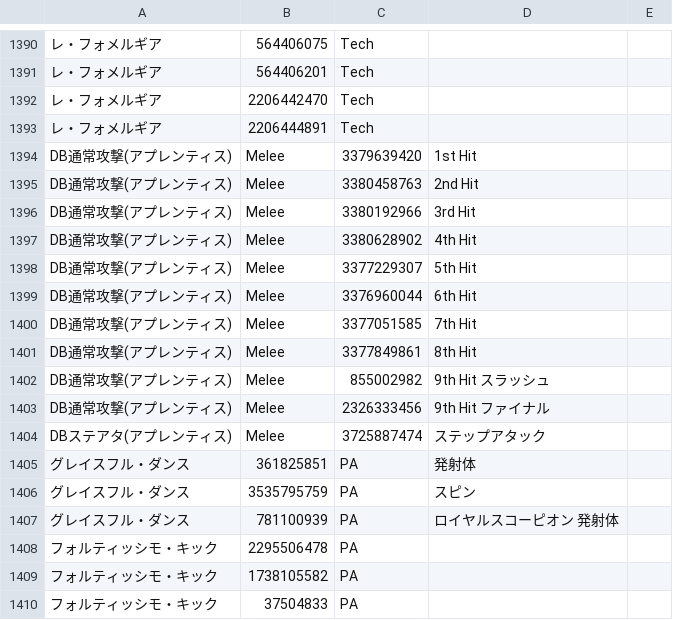
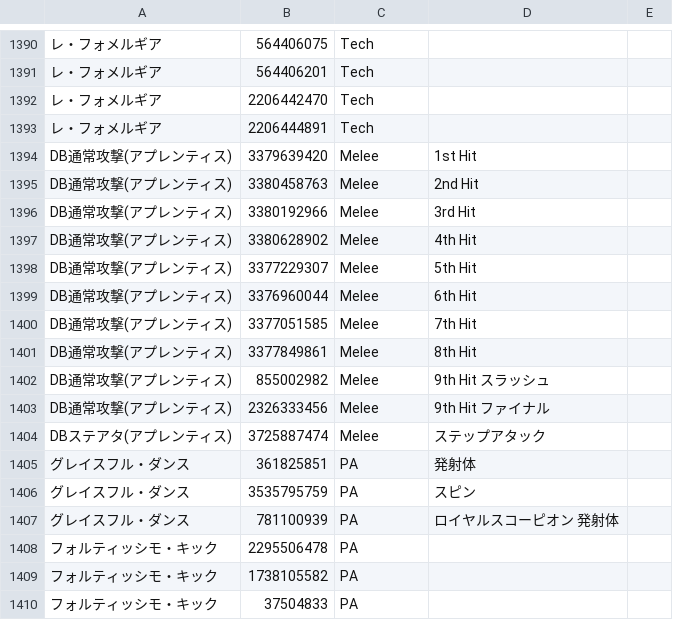
Before and after one commit to m1daz0141/LazyParse-Data, a CSV file: skills.csv, drawn as a sheet; only a part is shown, gaps mark what is left out; the diff names each change by its address in the sheet, - before the commit and + after, or states it on an @@ line.

Commit message:
update

```diff
--- a/skills.csv
+++ b/skills.csv
-B1394: Melee
+B1394: 3379639420
-C1394: 3379639420
+C1394: Melee
-B1395: Melee
+B1395: 3380458763
-C1395: 3380458763
+C1395: Melee
-B1396: Melee
+B1396: 3380192966
-C1396: 3380192966
+C1396: Melee
-B1397: Melee
+B1397: 3380628902
-C1397: 3380628902
+C1397: Melee
-B1398: Melee
+B1398: 3377229307
-C1398: 3377229307
+C1398: Melee
-B1399: Melee
+B1399: 3376960044
-C1399: 3376960044
+C1399: Melee
-B1400: Melee
+B1400: 3377051585
-C1400: 3377051585
+C1400: Melee
-B1401: Melee
+B1401: 3377849861
-C1401: 3377849861
+C1401: Melee
-B1402: Melee
+B1402: 855002982
-C1402: 855002982
+C1402: Melee
-B1403: Melee
+B1403: 2326333456
-C1403: 2326333456
+C1403: Melee
-B1404: Melee
+B1404: 3725887474
-C1404: 3725887474
+C1404: Melee
```
